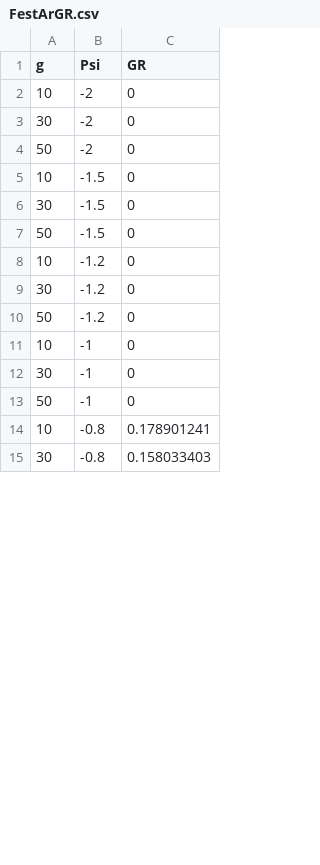
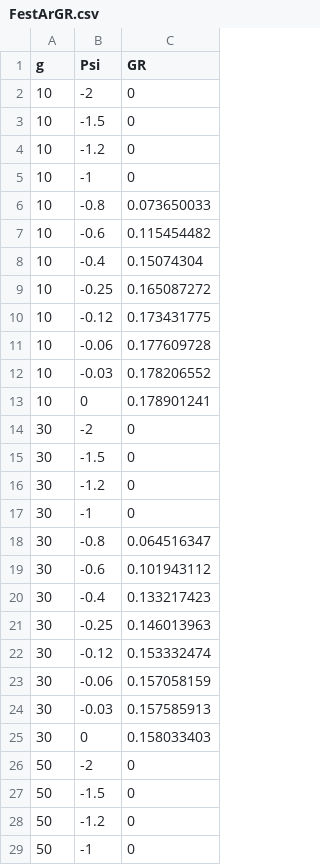
Before and after one commit to OnofriAndreaPG/agroBioData, a CSV file: FestArGR.csv, drawn as a sheet; only a part is shown; the diff covers the shown part only.

Commit message:
Update FestArGR.csv

```diff
--- a/FestArGR.csv
+++ b/FestArGR.csv
@@ -2,14 +2,28 @@ g,Psi,GR
 10,-2,0
+10,-1.5,0
+10,-1.2,0
+10,-1,0
+10,-0.8,0.073650033
+10,-0.6,0.115454482
+10,-0.4,0.15074304
+10,-0.25,0.165087272
+10,-0.12,0.173431775
+10,-0.06,0.177609728
+10,-0.03,0.178206552
+10,0,0.178901241
 30,-2,0
+30,-1.5,0
+30,-1.2,0
+30,-1,0
+30,-0.8,0.064516347
+30,-0.6,0.101943112
+30,-0.4,0.133217423
+30,-0.25,0.146013963
+30,-0.12,0.153332474
+30,-0.06,0.157058159
+30,-0.03,0.157585913
+30,0,0.158033403
 50,-2,0
-10,-1.5,0
-30,-1.5,0
 50,-1.5,0
-10,-1.2,0
-30,-1.2,0
 50,-1.2,0
-10,-1,0
-30,-1,0
 50,-1,0
-10,-0.8,0.178901241
-30,-0.8,0.158033403
```
Also changed, not shown: 14 removed rows and 8 edited cells elsewhere in this file.
